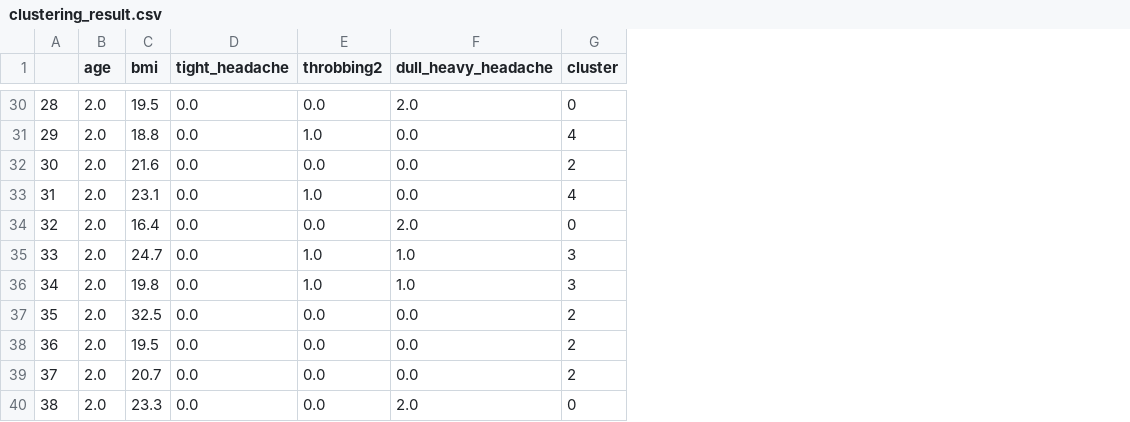
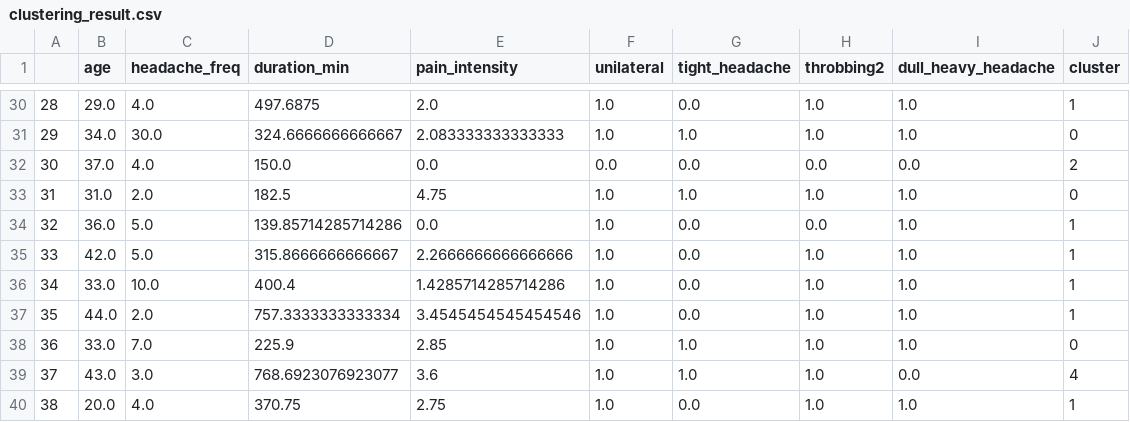
Before and after one commit to Jai0307/migraineTriggerDetection, a CSV file: kmean_results/clustering_result.csv, drawn as a sheet; only a part is shown, gaps mark what is left out; removed rows and columns are numbered as before the commit, all else as after; the diff covers the shown part only; the diff names each change by its address in the sheet, - before the commit and + after, or states it on an @@ line.

Commit message:
changed added cols for clustering

```diff
--- a/kmean_results/clustering_result.csv
+++ b/kmean_results/clustering_result.csv
-column C (bmi), rows 30-40: 19.5 | 18.8 | 21.6 | 23.1 | 16.4 | 24.7 | 19.8 | 32.5 | 19.5 | 20.7 | 23.3
+column C (headache_freq), rows 30-40: 4.0 | 30.0 | 4.0 | 2.0 | 5.0 | 5.0 | 10.0 | 2.0 | 7.0 | 3.0 | 4.0
+column D (duration_min), rows 30-40: 497.6875 | 324.6666666666667 | 150.0 | 182.5 | 139.85714285714286 | 315.8666666666667 | 400.4 | 757.3333333333334 | 225.9 | 768.6923076923077 | 370.75
+column E (pain_intensity), rows 30-40: 2.0 | 2.083333333333333 | 0.0 | 4.75 | 0.0 | 2.2666666666666666 | 1.4285714285714286 | 3.4545454545454546 | 2.85 | 3.6 | 2.75
+column F (unilateral), rows 30-40: 1.0 | 1.0 | 0.0 | 1.0 | 1.0 | 1.0 | 1.0 | 1.0 | 1.0 | 1.0 | 1.0
-B30 (age): 2.0
+B30 (age): 29.0
-H30 (throbbing2): 0.0
+H30 (throbbing2): 1.0
-I30 (dull_heavy_headache): 2.0
+I30 (dull_heavy_headache): 1.0
-J30 (cluster): 0
+J30 (cluster): 1
-B31 (age): 2.0
+B31 (age): 34.0
-G31 (tight_headache): 0.0
+G31 (tight_headache): 1.0
-I31 (dull_heavy_headache): 0.0
+I31 (dull_heavy_headache): 1.0
-J31 (cluster): 4
+J31 (cluster): 0
-B32 (age): 2.0
+B32 (age): 37.0
-B33 (age): 2.0
+B33 (age): 31.0
-G33 (tight_headache): 0.0
+G33 (tight_headache): 1.0
-I33 (dull_heavy_headache): 0.0
+I33 (dull_heavy_headache): 1.0
-J33 (cluster): 4
+J33 (cluster): 0
-B34 (age): 2.0
+B34 (age): 36.0
-I34 (dull_heavy_headache): 2.0
+I34 (dull_heavy_headache): 1.0
-J34 (cluster): 0
+J34 (cluster): 1
-B35 (age): 2.0
+B35 (age): 42.0
-J35:J36 (cluster): 3
+J35:J36 (cluster): 1
-B36 (age): 2.0
+B36 (age): 33.0
-B37 (age): 2.0
+B37 (age): 44.0
-H37:H40 (throbbing2): 0.0
+H37:H40 (throbbing2): 1.0
-I37:I38 (dull_heavy_headache): 0.0
+I37:I38 (dull_heavy_headache): 1.0
-J37 (cluster): 2
+J37 (cluster): 1
-B38 (age): 2.0
+B38 (age): 33.0
-G38:G39 (tight_headache): 0.0
+G38:G39 (tight_headache): 1.0
-J38 (cluster): 2
+J38 (cluster): 0
-B39 (age): 2.0
+B39 (age): 43.0
-J39 (cluster): 2
+J39 (cluster): 4
-B40 (age): 2.0
+B40 (age): 20.0
-I40 (dull_heavy_headache): 2.0
+I40 (dull_heavy_headache): 1.0
-J40 (cluster): 0
+J40 (cluster): 1
```
Also changed, not shown: 139 edited cells elsewhere in this file, 1 other file.
